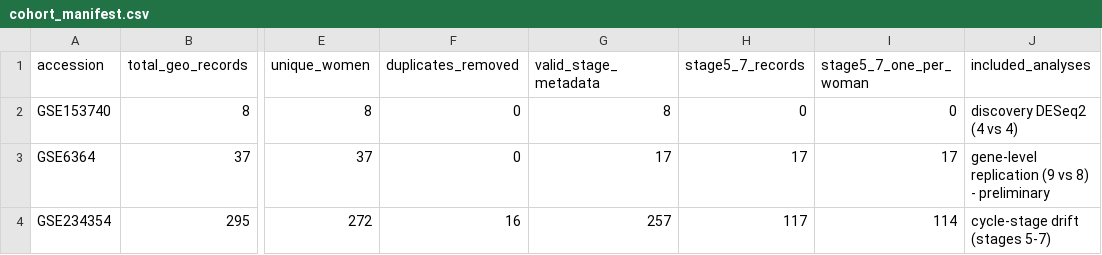
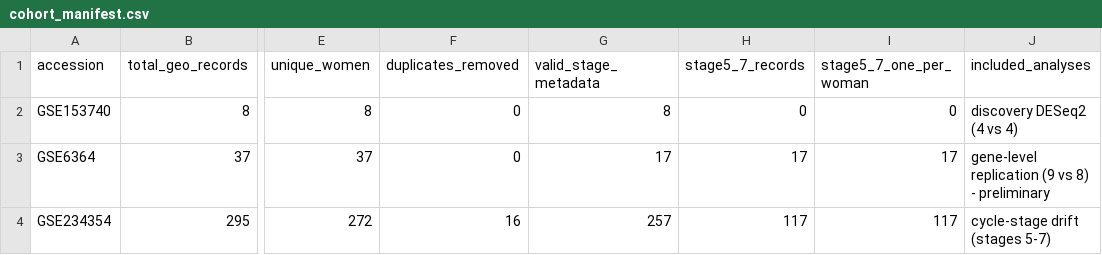
Before and after one commit to gitikabhardwaj/endometriosis-transcriptomics-analysis, a CSV file: data/external/cohort_manifest.csv, drawn as a sheet; only a part is shown, gaps mark what is left out; the diff names each change by its address in the sheet, - before the commit and + after, or states it on an @@ line.

Commit message:
Correct stage 5-7 biopsy count in cohort manifest

```diff
--- a/data/external/cohort_manifest.csv
+++ b/data/external/cohort_manifest.csv
-I4 (stage5_7_one_per_woman): 114
+I4 (stage5_7_one_per_woman): 117
```
